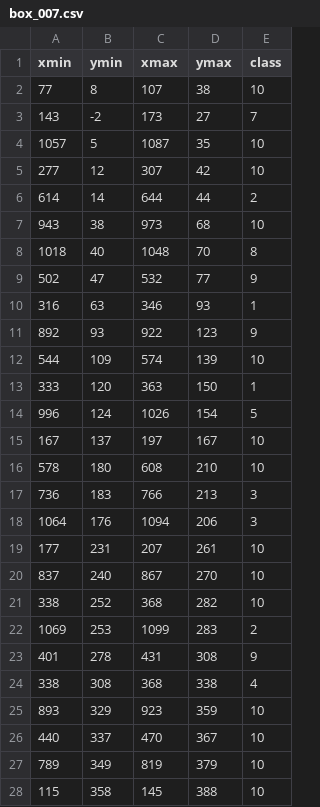
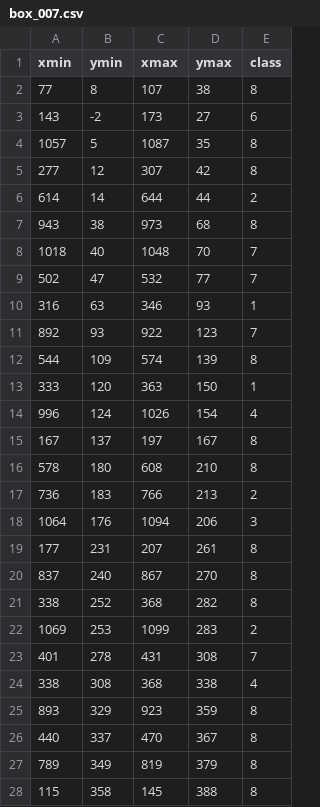
Before and after one commit to sadegh1404/Refinedet_saffran, a CSV file: data/Saffron_Dataset/Labeled/box_007.csv, drawn as a sheet; only a part is shown; the diff covers the shown part only.

```diff
--- a/data/Saffron_Dataset/Labeled/box_007.csv
+++ b/data/Saffron_Dataset/Labeled/box_007.csv
@@ -1,28 +1,28 @@
 xmin,ymin,xmax,ymax,class
-77,8,107,38,10
-143,-2,173,27,7
-1057,5,1087,35,10
-277,12,307,42,10
+77,8,107,38,8
+143,-2,173,27,6
+1057,5,1087,35,8
+277,12,307,42,8
 614,14,644,44,2
-943,38,973,68,10
-1018,40,1048,70,8
-502,47,532,77,9
+943,38,973,68,8
+1018,40,1048,70,7
+502,47,532,77,7
 316,63,346,93,1
-892,93,922,123,9
-544,109,574,139,10
+892,93,922,123,7
+544,109,574,139,8
 333,120,363,150,1
-996,124,1026,154,5
-167,137,197,167,10
-578,180,608,210,10
-736,183,766,213,3
+996,124,1026,154,4
+167,137,197,167,8
+578,180,608,210,8
+736,183,766,213,2
 1064,176,1094,206,3
-177,231,207,261,10
-837,240,867,270,10
-338,252,368,282,10
+177,231,207,261,8
+837,240,867,270,8
+338,252,368,282,8
 1069,253,1099,283,2
-401,278,431,308,9
+401,278,431,308,7
 338,308,368,338,4
-893,329,923,359,10
-440,337,470,367,10
-789,349,819,379,10
-115,358,145,388,10
+893,329,923,359,8
+440,337,470,367,8
+789,349,819,379,8
+115,358,145,388,8
```
Also changed, not shown: 34 edited cells elsewhere in this file, data/Saffron_Dataset/Labeled/box_001.csv, data/Saffron_Dataset/Labeled/box_003.csv, 13 other files.
